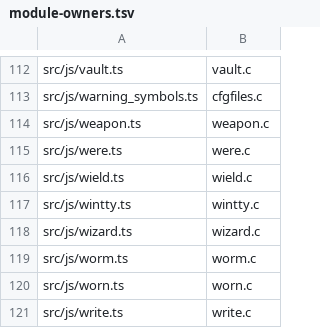
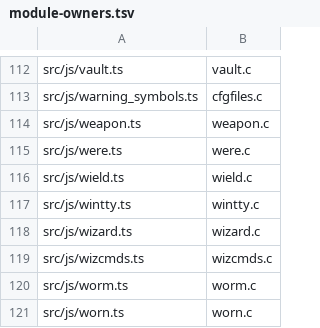
Before and after one commit to daoa0601/teleport-contest, a TSV file: docs/ledger/module-owners.tsv, drawn as a sheet; only a part is shown, gaps mark what is left out; the shorter side is filled out with more unchanged rows.

Commit message:
Ledgers: wizcmds.ts becomes the single wizcmds.c owner
module-owners.tsv regenerated: makemap_prepost() leaving wizcmds.ts
makes every mapped function there wizcmds.c's, so the module joins the
single-owner ledger. c-edges-justified.tsv rows for confdir's
u_maybe_impaired and makemap_prepost's file plumbing name cmd.ts.
Edges/messages/owners checks and test_ledgers.py pass.

```diff
--- a/docs/ledger/module-owners.tsv
+++ b/docs/ledger/module-owners.tsv
@@ -118,2 +118,3 @@ src/js/wintty.ts	wintty.c
 src/js/wizard.ts	wizard.c
+src/js/wizcmds.ts	wizcmds.c
 src/js/worm.ts	worm.c
```
